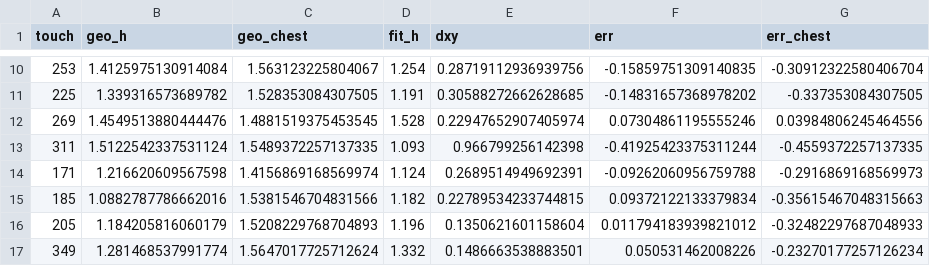
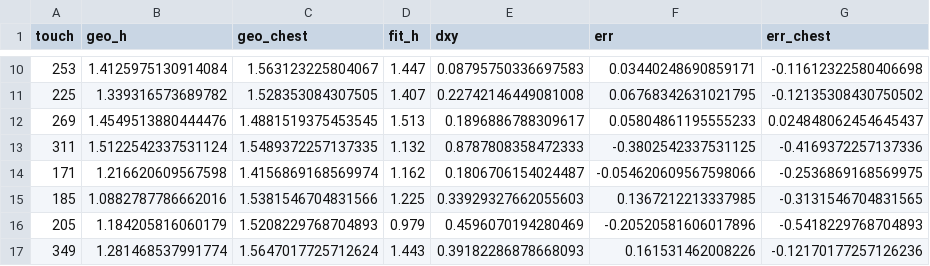
Before and after one commit to tomerzi/fotevolley, a CSV file: data/experiments/physics_models/score.csv, drawn as a sheet; only a part is shown, gaps mark what is left out; the diff covers the shown part only.

```diff
--- a/data/experiments/physics_models/score.csv
+++ b/data/experiments/physics_models/score.csv
@@ -10,8 +10,8 @@ touch,geo_h,geo_chest,fit_h,dxy,err,err_chest
-253,1.4125975130914084,1.563123225804067,1.254,0.28719112936939756,-0.15859751309140835,-0.30912322580406704
-225,1.339316573689782,1.528353084307505,1.191,0.30588272662628685,-0.14831657368978202,-0.337353084307505
-269,1.4549513880444476,1.4881519375453545,1.528,0.22947652907405974,0.07304861195555246,0.03984806245464556
-311,1.5122542337531124,1.5489372257137335,1.093,0.966799256142398,-0.41925423375311244,-0.4559372257137335
-171,1.216620609567598,1.4156869168569974,1.124,0.2689514949692391,-0.09262060956759788,-0.2916869168569973
-185,1.0882787786662016,1.5381546704831566,1.182,0.22789534233744815,0.09372122133379834,-0.35615467048315663
-205,1.184205816060179,1.5208229768704893,1.196,0.1350621601158604,0.011794183939821012,-0.32482297687048933
-349,1.281468537991774,1.5647017725712624,1.332,0.1486663538883501,0.050531462008226,-0.23270177257126234
+253,1.4125975130914084,1.563123225804067,1.447,0.08795750336697583,0.03440248690859171,-0.11612322580406698
+225,1.339316573689782,1.528353084307505,1.407,0.22742146449081008,0.06768342631021795,-0.12135308430750502
+269,1.4549513880444476,1.4881519375453545,1.513,0.1896886788309617,0.05804861195555233,0.024848062454645437
+311,1.5122542337531124,1.5489372257137335,1.132,0.8787808358472333,-0.3802542337531125,-0.4169372257137336
+171,1.216620609567598,1.4156869168569974,1.162,0.1806706154024487,-0.054620609567598066,-0.2536869168569975
+185,1.0882787786662016,1.5381546704831566,1.225,0.33929327662055603,0.1367212213337985,-0.3131546704831565
+205,1.184205816060179,1.5208229768704893,0.979,0.4596070194280469,-0.20520581606017896,-0.5418229768704893
+349,1.281468537991774,1.5647017725712624,1.443,0.39182286878668093,0.161531462008226,-0.12170177257126236
```
Also changed, not shown: 128 edited cells elsewhere in this file, 5 other files.
